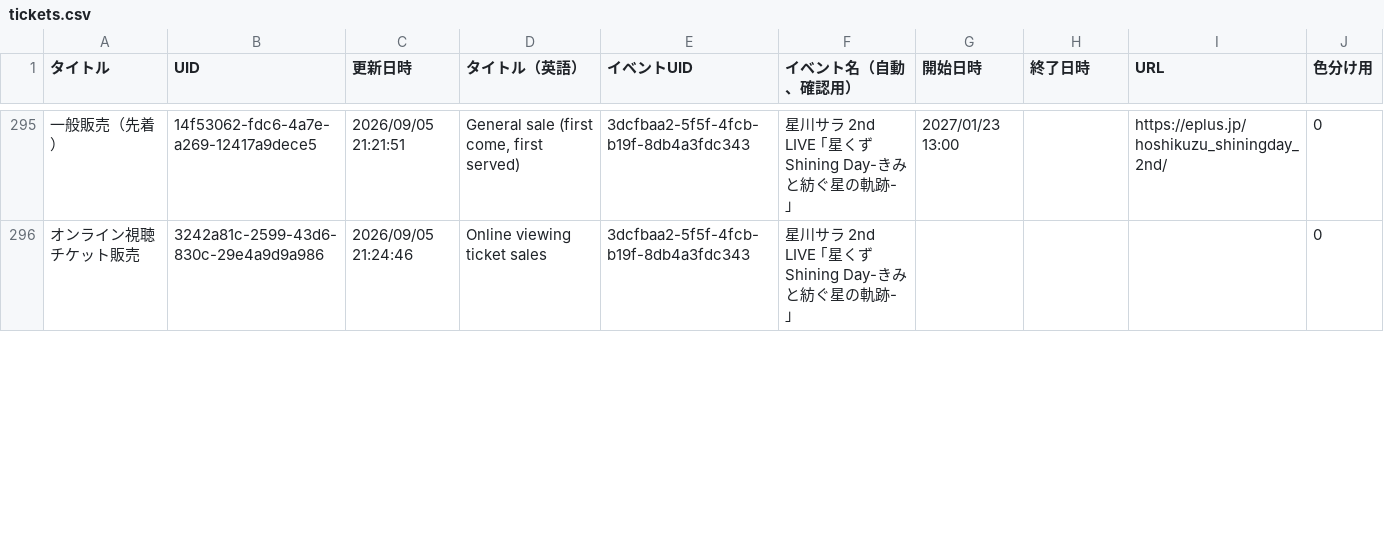
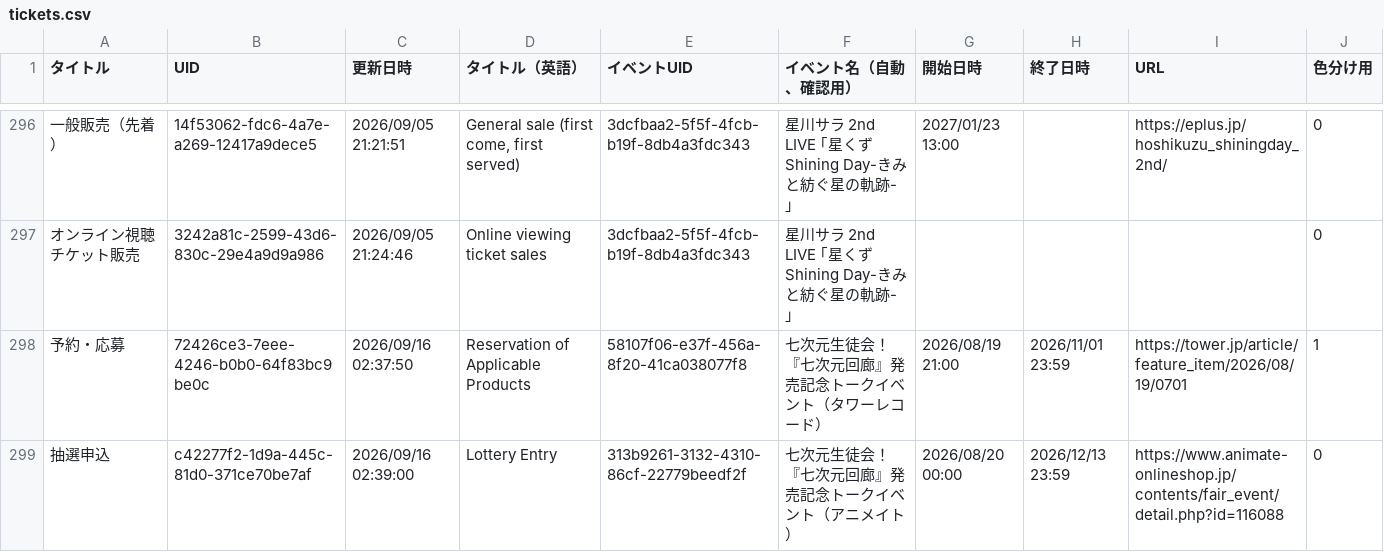
Before and after one commit to magicien/Nij.iCal, a CSV file: docs/data/tickets.csv, drawn as a sheet; only a part is shown, gaps mark what is left out; the diff covers the shown part only; the diff names each change by its address in the sheet, - before the commit and + after, or states it on an @@ line.

```diff
--- a/docs/data/tickets.csv
+++ b/docs/data/tickets.csv
+row 298: 予約・応募 | 72426ce3-7eee-4246-b0b0-64f83bc9be0c | 2026/09/16 02:37:50 | Reservation of Applicable Products | 58107f06-e37f-456a-8f20-41ca038077f8 | 七次元生徒会！ 『七次元回廊』発売記念トークイベント（タワーレコード） | 2026/08/19 21:00 | 2026/11/01 23:59 | https://tower.jp/article/feature_item/2026/08/19/0701 | 1
+row 299: 抽選申込 | c42277f2-1d9a-445c-81d0-371ce70be7af | 2026/09/16 02:39:00 | Lottery Entry | 313b9261-3132-4310-86cf-22779beedf2f | 七次元生徒会！ 『七次元回廊』発売記念トークイベント（アニメイト） | 2026/08/20 00:00 | 2026/12/13 23:59 | https://www.animate-onlineshop.jp/contents/fair_event/detail.php?id=116088 | 0
```
Also changed, not shown: 3 added rows and 7 edited cells elsewhere in this file, docs/data/events.csv, 36 other files.
